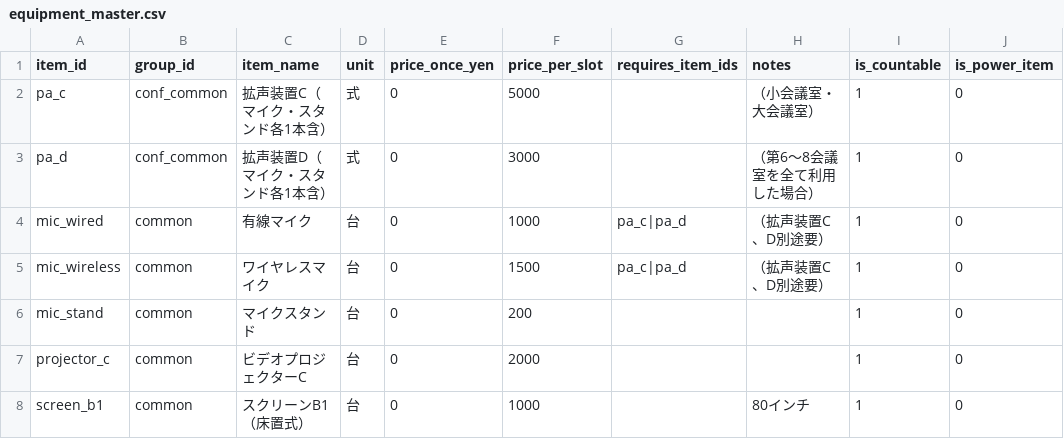
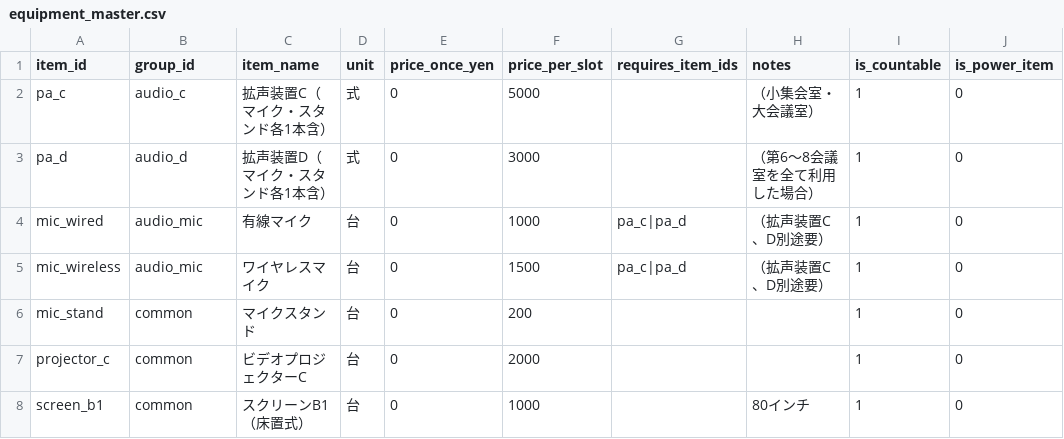
Before and after one commit to kenji0109/kokaido-calculator, a CSV file: data/equipment_master.csv, drawn as a sheet; only a part is shown.

Commit message:
Update equipment details and group IDs in CSV

```diff
--- a/data/equipment_master.csv
+++ b/data/equipment_master.csv
@@ -1,6 +1,6 @@
 item_id,group_id,item_name,unit,price_once_yen,price_per_slot,requires_item_ids,notes,is_countable,is_power_item
-pa_c,conf_common,拡声装置C（マイク・スタンド各1本含）,式,0,5000,,（小会議室・大会議室）,1,0
-pa_d,conf_common,拡声装置D（マイク・スタンド各1本含）,式,0,3000,,（第6〜8会議室を全て利用した場合）,1,0
-mic_wired,common,有線マイク,台,0,1000,pa_c|pa_d,（拡声装置C、D別途要）,1,0
-mic_wireless,common,ワイヤレスマイク,台,0,1500,pa_c|pa_d,（拡声装置C、D別途要）,1,0
+pa_c,audio_c,拡声装置C（マイク・スタンド各1本含）,式,0,5000,,（小集会室・大会議室）,1,0
+pa_d,audio_d,拡声装置D（マイク・スタンド各1本含）,式,0,3000,,（第6〜8会議室を全て利用した場合）,1,0
+mic_wired,audio_mic,有線マイク,台,0,1000,pa_c|pa_d,（拡声装置C、D別途要）,1,0
+mic_wireless,audio_mic,ワイヤレスマイク,台,0,1500,pa_c|pa_d,（拡声装置C、D別途要）,1,0
 mic_stand,common,マイクスタンド,台,0,200,,,1,0
```
